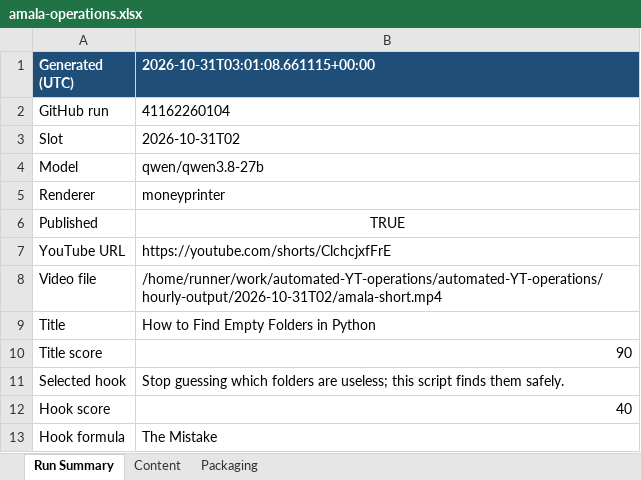
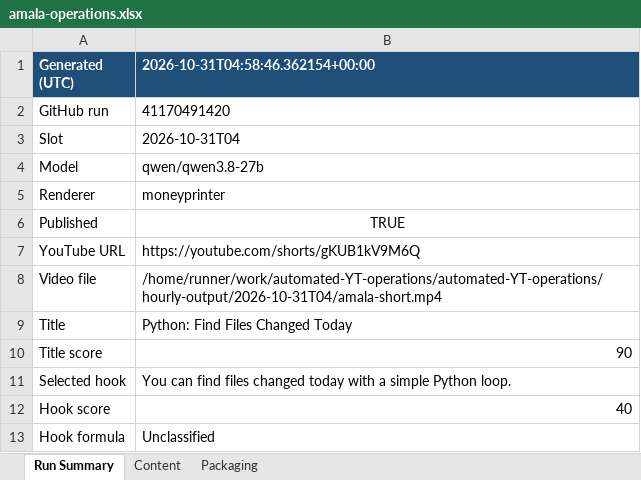
Before and after one commit to amalraj020-a11y/automated-YT-operations, an Excel workbook: reports/latest/amala-operations.xlsx, sheet Run Summary, drawn as a sheet; values as stored, in another font and other column widths than the file's, no borders; the diff names each change by its address in the sheet, - before the commit and + after, or states it on an @@ line.

```diff
--- a/reports/latest/amala-operations.xlsx (sheet Run Summary)
+++ b/reports/latest/amala-operations.xlsx (sheet Run Summary)
-B1: 2026-10-31T03:01:08.661115+00:00
+B1: 2026-10-31T04:58:46.362154+00:00
-B2 (2026-10-31T04:58:46.362154+00:00): 41162260104
+B2 (2026-10-31T04:58:46.362154+00:00): 41170491420
-B3 (2026-10-31T04:58:46.362154+00:00): 2026-10-31T02
+B3 (2026-10-31T04:58:46.362154+00:00): 2026-10-31T04
-B7 (2026-10-31T04:58:46.362154+00:00): https://youtube.com/shorts/ClchcjxfFrE
+B7 (2026-10-31T04:58:46.362154+00:00): https://youtube.com/shorts/gKUB1kV9M6Q
-B8 (2026-10-31T04:58:46.362154+00:00): /home/runner/work/automated-YT-operations/automated-YT-operations/hourly-output/2026-10-31T02/amala-short.mp4
+B8 (2026-10-31T04:58:46.362154+00:00): /home/runner/work/automated-YT-operations/automated-YT-operations/hourly-output/2026-10-31T04/amala-short.mp4
-B9 (2026-10-31T04:58:46.362154+00:00): How to Find Empty Folders in Python
+B9 (2026-10-31T04:58:46.362154+00:00): Python: Find Files Changed Today
-B11 (2026-10-31T04:58:46.362154+00:00): Stop guessing which folders are useless; this script finds them safely.
+B11 (2026-10-31T04:58:46.362154+00:00): You can find files changed today with a simple Python loop.
-B13 (2026-10-31T04:58:46.362154+00:00): The Mistake
+B13 (2026-10-31T04:58:46.362154+00:00): Unclassified
```
Also changed, not shown: sheet Content, sheet Packaging.
